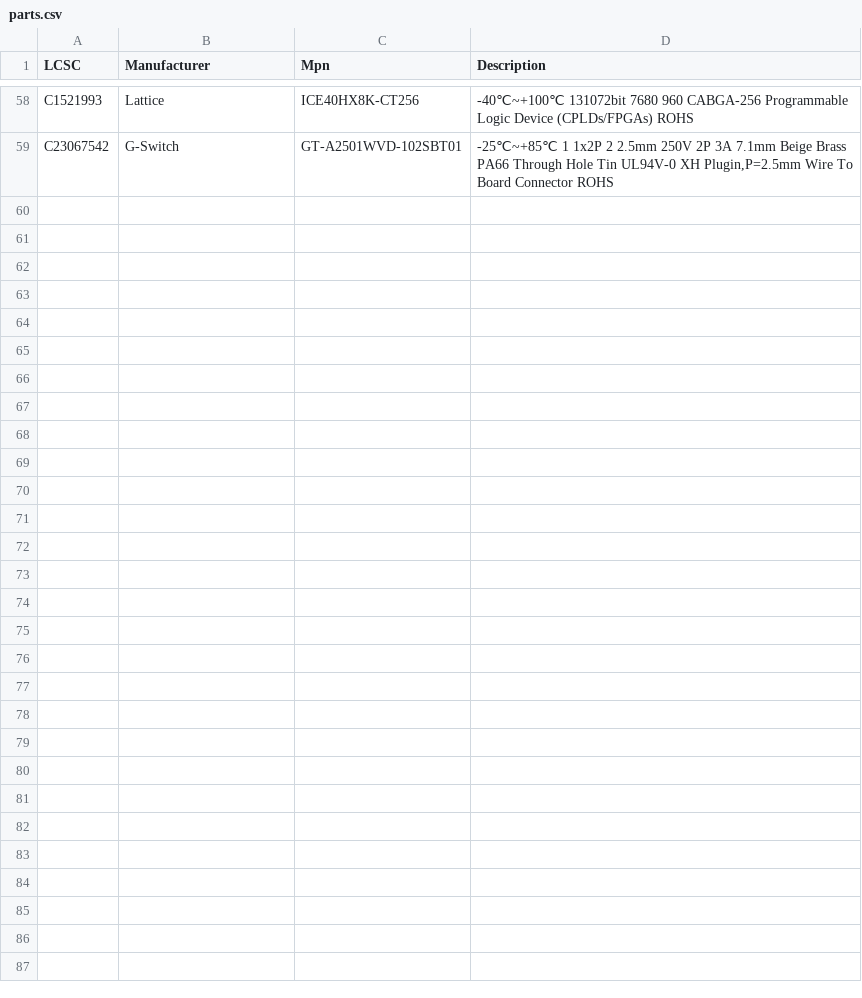
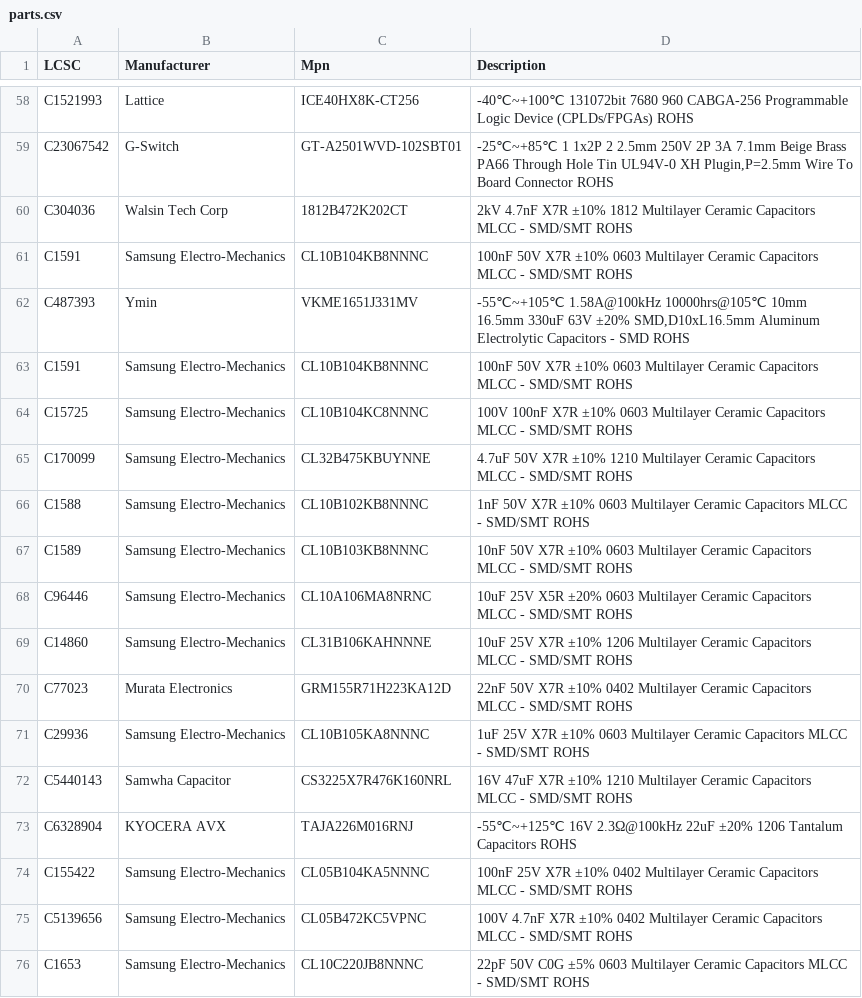
Before and after one commit to MakerPnP/makerpnp-control-board, a CSV file: parts.csv, drawn as a sheet; only a part is shown, gaps mark what is left out.

```diff
--- a/parts.csv
+++ b/parts.csv
@@ -59 +59,18 @@ C1521993,Lattice,ICE40HX8K-CT256,-40℃~+100℃ 131072bit 7680 960 CABGA-256 Pro
 C23067542,G-Switch,GT-A2501WVD-102SBT01,"-25℃~+85℃ 1 1x2P 2 2.5mm 250V 2P 3A 7.1mm Beige Brass PA66 Through Hole Tin UL94V-0 XH Plugin,P=2.5mm Wire To Board Connector ROHS"
+C304036,Walsin Tech Corp,1812B472K202CT,2kV 4.7nF X7R ±10% 1812 Multilayer Ceramic Capacitors MLCC - SMD/SMT ROHS
+C1591,Samsung Electro-Mechanics,CL10B104KB8NNNC,100nF 50V X7R ±10% 0603 Multilayer Ceramic Capacitors MLCC - SMD/SMT ROHS
+C487393,Ymin,VKME1651J331MV,"-55℃~+105℃ 1.58A@100kHz 10000hrs@105℃ 10mm 16.5mm 330uF 63V ±20% SMD,D10xL16.5mm Aluminum Electrolytic Capacitors - SMD ROHS"
+C1591,Samsung Electro-Mechanics,CL10B104KB8NNNC,100nF 50V X7R ±10% 0603 Multilayer Ceramic Capacitors MLCC - SMD/SMT ROHS
+C15725,Samsung Electro-Mechanics,CL10B104KC8NNNC,100V 100nF X7R ±10% 0603 Multilayer Ceramic Capacitors MLCC - SMD/SMT ROHS
+C170099,Samsung Electro-Mechanics,CL32B475KBUYNNE,4.7uF 50V X7R ±10% 1210 Multilayer Ceramic Capacitors MLCC - SMD/SMT ROHS
+C1588,Samsung Electro-Mechanics,CL10B102KB8NNNC,1nF 50V X7R ±10% 0603 Multilayer Ceramic Capacitors MLCC - SMD/SMT ROHS
+C1589,Samsung Electro-Mechanics,CL10B103KB8NNNC,10nF 50V X7R ±10% 0603 Multilayer Ceramic Capacitors MLCC - SMD/SMT ROHS
+C96446,Samsung Electro-Mechanics,CL10A106MA8NRNC,10uF 25V X5R ±20% 0603 Multilayer Ceramic Capacitors MLCC - SMD/SMT ROHS
+C14860,Samsung Electro-Mechanics,CL31B106KAHNNNE,10uF 25V X7R ±10% 1206 Multilayer Ceramic Capacitors MLCC - SMD/SMT ROHS
+C77023,Murata Electronics,GRM155R71H223KA12D,22nF 50V X7R ±10% 0402 Multilayer Ceramic Capacitors MLCC - SMD/SMT ROHS
+C29936,Samsung Electro-Mechanics,CL10B105KA8NNNC,1uF 25V X7R ±10% 0603 Multilayer Ceramic Capacitors MLCC - SMD/SMT ROHS
+C5440143,Samwha Capacitor,CS3225X7R476K160NRL,16V 47uF X7R ±10% 1210 Multilayer Ceramic Capacitors MLCC - SMD/SMT ROHS
+C6328904,KYOCERA AVX,TAJA226M016RNJ,-55℃~+125℃ 16V 2.3Ω@100kHz 22uF ±20% 1206 Tantalum Capacitors ROHS
+C155422,Samsung Electro-Mechanics,CL05B104KA5NNNC,100nF 25V X7R ±10% 0402 Multilayer Ceramic Capacitors MLCC - SMD/SMT ROHS
+C5139656,Samsung Electro-Mechanics,CL05B472KC5VPNC,100V 4.7nF X7R ±10% 0402 Multilayer Ceramic Capacitors MLCC - SMD/SMT ROHS
+C1653,Samsung Electro-Mechanics,CL10C220JB8NNNC,22pF 50V C0G ±5% 0603 Multilayer Ceramic Capacitors MLCC - SMD/SMT ROHS
```
Also changed, not shown: Export/MakerPnPControl-PCB/MakerPnPControl-PnP.csv, global-substitutions.csv, 8 other files.
